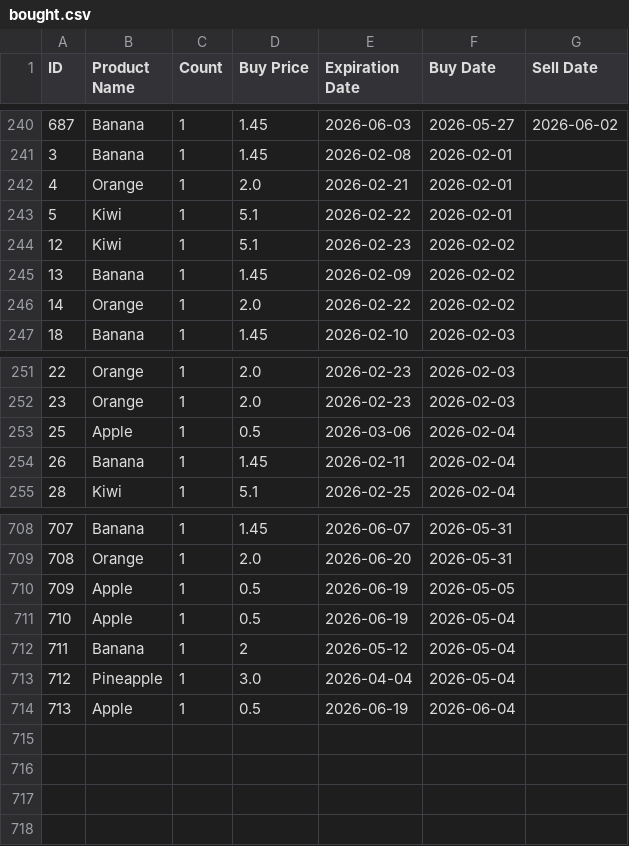
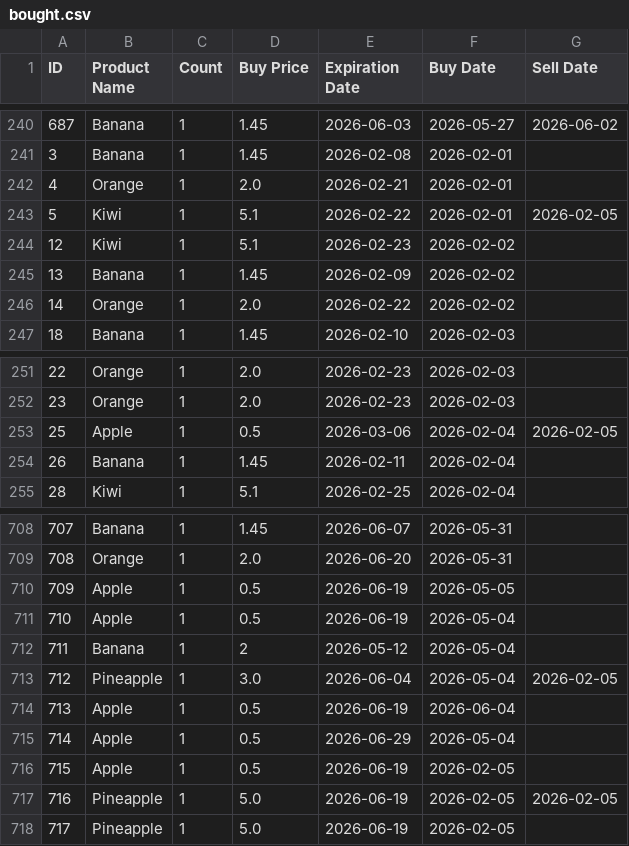
Before and after one commit to yvonnekortsmit/superpy, a CSV file: bought.csv, drawn as a sheet; only a part is shown, gaps mark what is left out.

```diff
--- a/bought.csv
+++ b/bought.csv
@@ -242,3 +242,3 @@ ID,Product Name,Count,Buy Price,Expiration Date,Buy Date,Sell Date
 4,Orange,1,2.0,2026-02-21,2026-02-01,
-5,Kiwi,1,5.1,2026-02-22,2026-02-01,
+5,Kiwi,1,5.1,2026-02-22,2026-02-01,2026-02-05
 12,Kiwi,1,5.1,2026-02-23,2026-02-02,
@@ -252,3 +252,3 @@ ID,Product Name,Count,Buy Price,Expiration Date,Buy Date,Sell Date
 23,Orange,1,2.0,2026-02-23,2026-02-03,
-25,Apple,1,0.5,2026-03-06,2026-02-04,
+25,Apple,1,0.5,2026-03-06,2026-02-04,2026-02-05
 26,Banana,1,1.45,2026-02-11,2026-02-04,
@@ -712,3 +712,7 @@ ID,Product Name,Count,Buy Price,Expiration Date,Buy Date,Sell Date
 711,Banana,1,2,2026-05-12,2026-05-04,
-712,Pineapple,1,3.0,2026-04-04,2026-05-04,
+712,Pineapple,1,3.0,2026-06-04,2026-05-04,2026-02-05
 713,Apple,1,0.5,2026-06-19,2026-06-04,
+714,Apple,1,0.5,2026-06-29,2026-05-04,
+715,Apple,1,0.5,2026-06-19,2026-02-05,
+716,Pineapple,1,5.0,2026-06-19,2026-02-05,2026-02-05
+717,Pineapple,1,5.0,2026-06-19,2026-02-05,
```
Also changed, not shown: sold.csv, 6 other files.
